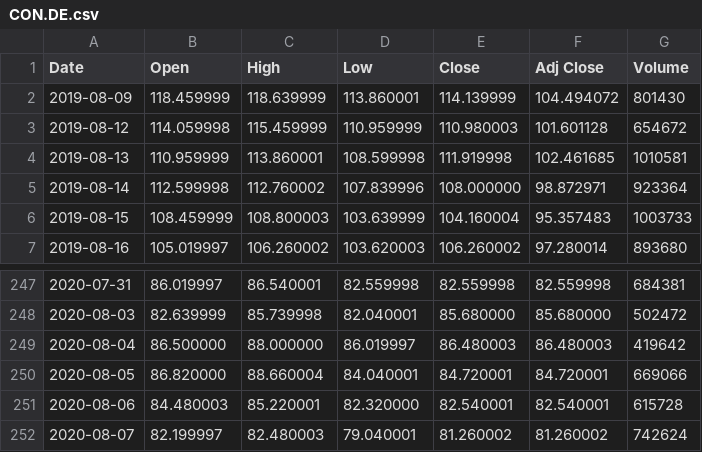
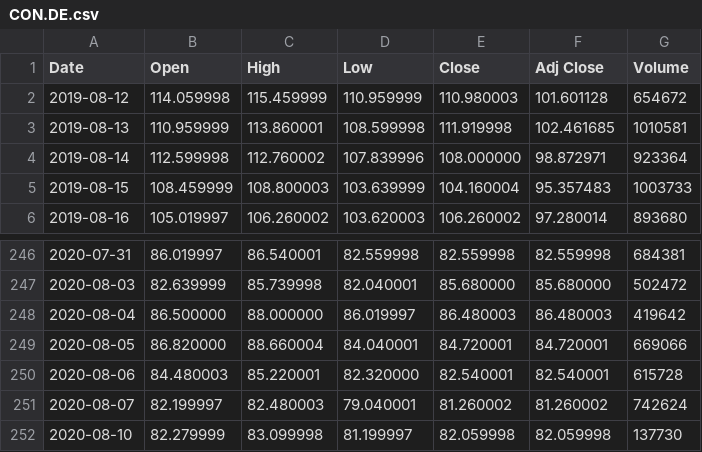
Before and after one commit to FinnFreiheit/AbschlussProjekt, a CSV file: database/CON.DE.csv, drawn as a sheet; only a part is shown, gaps mark what is left out.

```diff
--- a/database/CON.DE.csv
+++ b/database/CON.DE.csv
@@ -1,3 +1,2 @@
 Date,Open,High,Low,Close,Adj Close,Volume
-2019-08-09,118.459999,118.639999,113.860001,114.139999,104.494072,801430
 2019-08-12,114.059998,115.459999,110.959999,110.980003,101.601128,654672
@@ -252 +251,2 @@ Date,Open,High,Low,Close,Adj Close,Volume
 2020-08-07,82.199997,82.480003,79.040001,81.260002,81.260002,742624
+2020-08-10,82.279999,83.099998,81.199997,82.059998,82.059998,137730
```
Also changed, not shown: database/BEI.DE.csv, database/KaufHistorie.csv, 36 other files.
